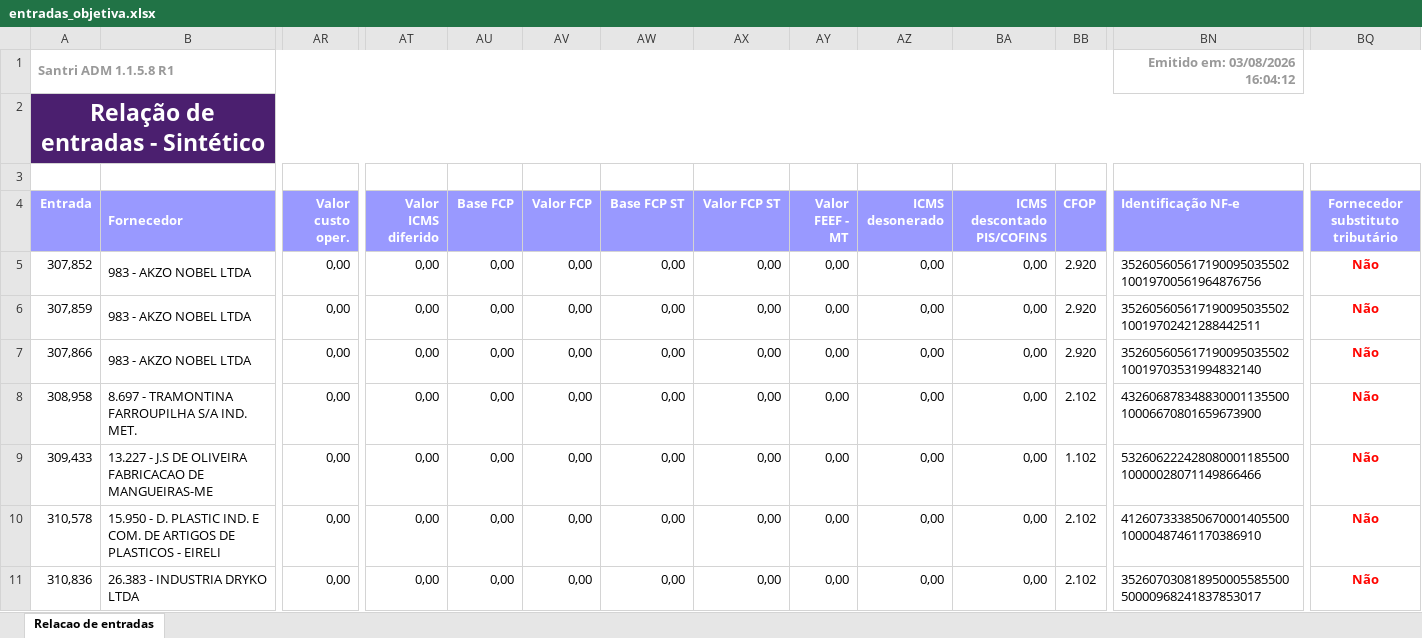
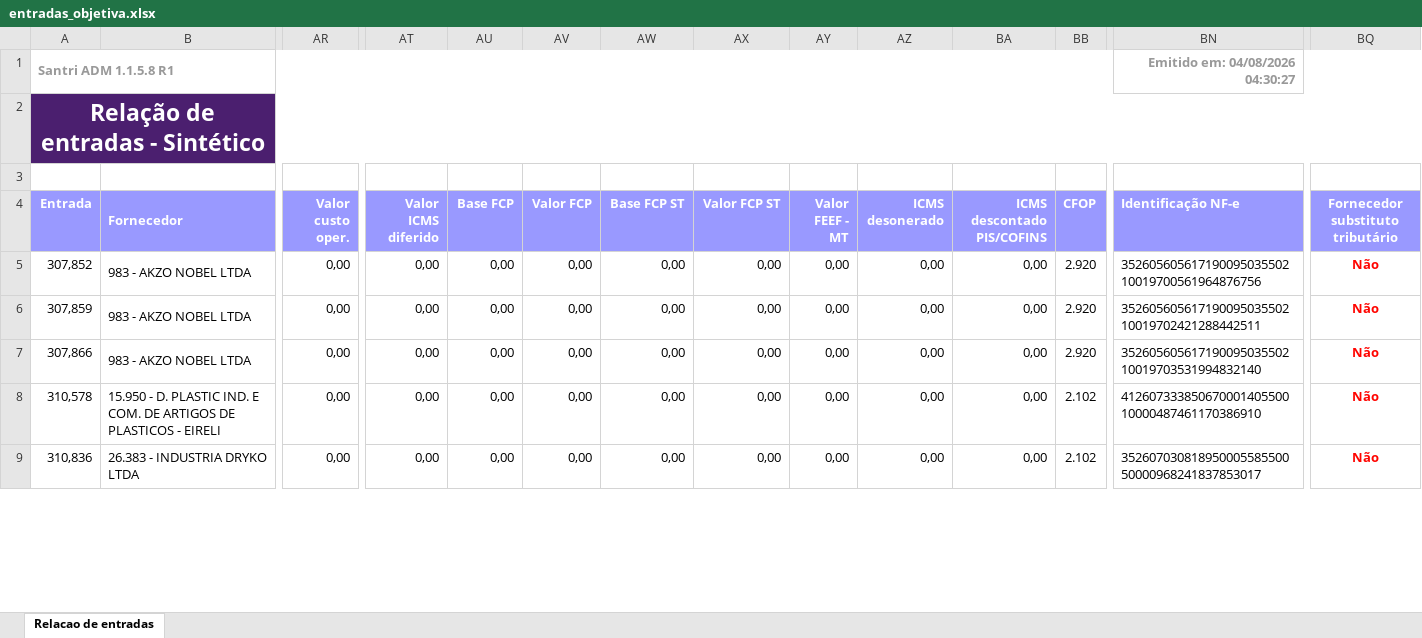
Before and after one commit to ShuuraBr/AGENDAMENTO, an Excel workbook: tratando_tabelas/objetiva/entradas_objetiva.xlsx, sheet Relacao de entradas, drawn as a sheet; only a part is shown, gaps mark what is left out; values as stored, in another font and other column widths than the file's, no borders; rows hold the shown columns only; the diff covers the shown part only; the diff names each change by its address in the sheet, - before the commit and + after, or states it on an @@ line.

```diff
--- a/tratando_tabelas/objetiva/entradas_objetiva.xlsx (sheet Relacao de entradas)
+++ b/tratando_tabelas/objetiva/entradas_objetiva.xlsx (sheet Relacao de entradas)
-BN1 (Identificação NF-e): Emitido em: 03/08/2026 16:04:12
+BN1 (Identificação NF-e): Emitido em: 04/08/2026 04:30:27
-row 8: 308,958 | 8.697 - TRAMONTINA FARROUPILHA S/A IND. MET. | 0,00 | 0,00 | 0,00 | 0,00 | 0,00 | 0,00 | 0,00 | 0,00 | 0,00 | 2.102 | 43260687834883000113550010006670801659673900 | Não
-row 9: 309,433 | 13.227 - J.S DE OLIVEIRA FABRICACAO DE MANGUEIRAS-ME | 0,00 | 0,00 | 0,00 | 0,00 | 0,00 | 0,00 | 0,00 | 0,00 | 0,00 | 1.102 | 53260622242808000118550010000028071149866466 | Não
```
Also changed, not shown: 5 removed rows and 18 edited cells elsewhere in this sheet, backend/uploads/importacao-relatorio/entradas_lojas.xlsx, tratando_tabelas/ac_coelho/entradas_ac_coelho.xlsx, 6 other files.
